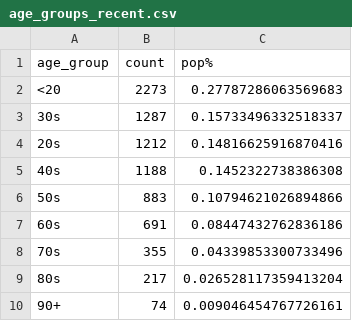
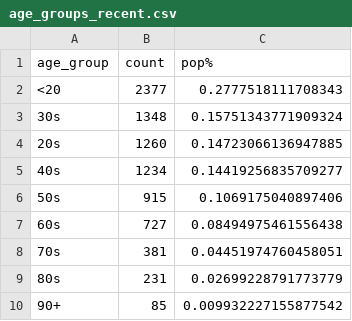
Before and after one commit to tamccullough/covon, a CSV file: datasets/2021/age_groups_recent.csv, drawn as a sheet.

```diff
--- a/datasets/2021/age_groups_recent.csv
+++ b/datasets/2021/age_groups_recent.csv
@@ -1,10 +1,10 @@
 age_group,count,pop%
-<20,2273,0.27787286063569683
-30s,1287,0.15733496332518337
-20s,1212,0.14816625916870416
-40s,1188,0.1452322738386308
-50s,883,0.10794621026894866
-60s,691,0.08447432762836186
-70s,355,0.04339853300733496
-80s,217,0.026528117359413204
-90+,74,0.009046454767726161
+<20,2377,0.2777518111708343
+30s,1348,0.15751343771909324
+20s,1260,0.14723066136947885
+40s,1234,0.14419256835709277
+50s,915,0.1069175040897406
+60s,727,0.08494975461556438
+70s,381,0.04451974760458051
+80s,231,0.02699228791773779
+90+,85,0.009932227155877542
```
Also changed, not shown: datasets/2021/all_cases.csv, datasets/2021/fatal.csv, 7 other files.
